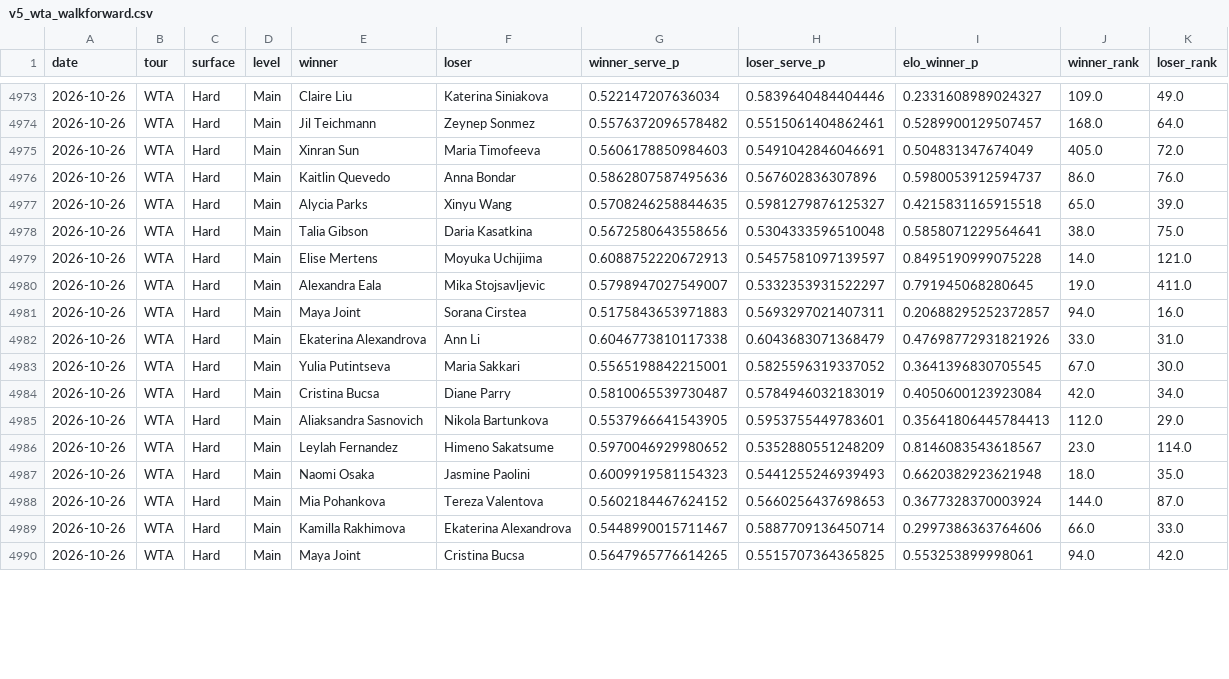
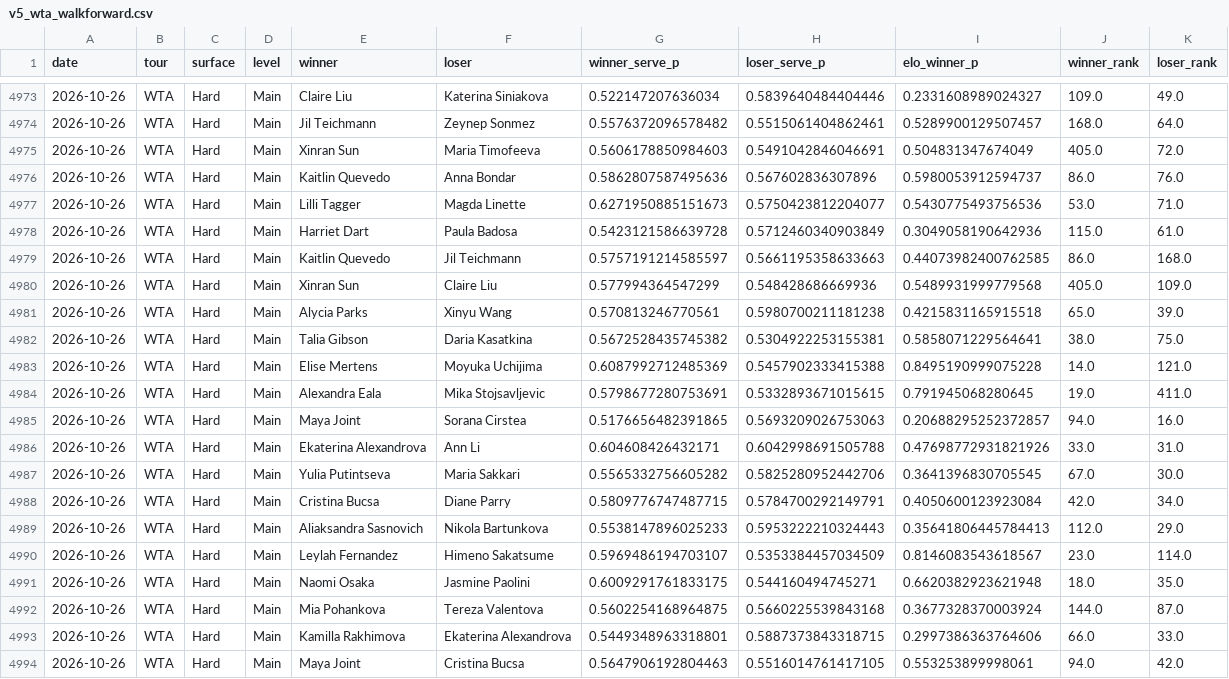
Before and after one commit to emarti13/Tennis_Quant_Lab_V5, a CSV file: v5_wta_walkforward.csv, drawn as a sheet; only a part is shown, gaps mark what is left out; the diff covers the shown part only.

```diff
--- a/v5_wta_walkforward.csv
+++ b/v5_wta_walkforward.csv
@@ -4976,15 +4976,19 @@ date,tour,surface,level,winner,loser,winner_serve_p,loser_serve_p,elo_winner_p,w
 2026-10-26,WTA,Hard,Main,Kaitlin Quevedo,Anna Bondar,0.5862807587495636,0.567602836307896,0.5980053912594737,86.0,76.0
-2026-10-26,WTA,Hard,Main,Alycia Parks,Xinyu Wang,0.5708246258844635,0.5981279876125327,0.4215831165915518,65.0,39.0
-2026-10-26,WTA,Hard,Main,Talia Gibson,Daria Kasatkina,0.5672580643558656,0.5304333596510048,0.5858071229564641,38.0,75.0
-2026-10-26,WTA,Hard,Main,Elise Mertens,Moyuka Uchijima,0.6088752220672913,0.5457581097139597,0.8495190999075228,14.0,121.0
-2026-10-26,WTA,Hard,Main,Alexandra Eala,Mika Stojsavljevic,0.5798947027549007,0.5332353931522297,0.791945068280645,19.0,411.0
-2026-10-26,WTA,Hard,Main,Maya Joint,Sorana Cirstea,0.5175843653971883,0.5693297021407311,0.20688295252372857,94.0,16.0
-2026-10-26,WTA,Hard,Main,Ekaterina Alexandrova,Ann Li,0.6046773810117338,0.6043683071368479,0.47698772931821926,33.0,31.0
-2026-10-26,WTA,Hard,Main,Yulia Putintseva,Maria Sakkari,0.5565198842215001,0.5825596319337052,0.3641396830705545,67.0,30.0
-2026-10-26,WTA,Hard,Main,Cristina Bucsa,Diane Parry,0.5810065539730487,0.5784946032183019,0.4050600123923084,42.0,34.0
-2026-10-26,WTA,Hard,Main,Aliaksandra Sasnovich,Nikola Bartunkova,0.5537966641543905,0.5953755449783601,0.35641806445784413,112.0,29.0
-2026-10-26,WTA,Hard,Main,Leylah Fernandez,Himeno Sakatsume,0.5970046929980652,0.5352880551248209,0.8146083543618567,23.0,114.0
-2026-10-26,WTA,Hard,Main,Naomi Osaka,Jasmine Paolini,0.6009919581154323,0.5441255246939493,0.6620382923621948,18.0,35.0
-2026-10-26,WTA,Hard,Main,Mia Pohankova,Tereza Valentova,0.5602184467624152,0.5660256437698653,0.3677328370003924,144.0,87.0
-2026-10-26,WTA,Hard,Main,Kamilla Rakhimova,Ekaterina Alexandrova,0.5448990015711467,0.5887709136450714,0.2997386363764606,66.0,33.0
-2026-10-26,WTA,Hard,Main,Maya Joint,Cristina Bucsa,0.5647965776614265,0.5515707364365825,0.553253899998061,94.0,42.0
+2026-10-26,WTA,Hard,Main,Lilli Tagger,Magda Linette,0.6271950885151673,0.5750423812204077,0.5430775493756536,53.0,71.0
+2026-10-26,WTA,Hard,Main,Harriet Dart,Paula Badosa,0.5423121586639728,0.5712460340903849,0.3049058190642936,115.0,61.0
+2026-10-26,WTA,Hard,Main,Kaitlin Quevedo,Jil Teichmann,0.5757191214585597,0.5661195358633663,0.44073982400762585,86.0,168.0
+2026-10-26,WTA,Hard,Main,Xinran Sun,Claire Liu,0.577994364547299,0.548428686669936,0.5489931999779568,405.0,109.0
+2026-10-26,WTA,Hard,Main,Alycia Parks,Xinyu Wang,0.570813246770561,0.5980700211181238,0.4215831165915518,65.0,39.0
+2026-10-26,WTA,Hard,Main,Talia Gibson,Daria Kasatkina,0.5672528435745382,0.5304922253155381,0.5858071229564641,38.0,75.0
+2026-10-26,WTA,Hard,Main,Elise Mertens,Moyuka Uchijima,0.6087992712485369,0.5457902333415388,0.8495190999075228,14.0,121.0
+2026-10-26,WTA,Hard,Main,Alexandra Eala,Mika Stojsavljevic,0.5798677280753691,0.5332893671015615,0.791945068280645,19.0,411.0
+2026-10-26,WTA,Hard,Main,Maya Joint,Sorana Cirstea,0.5176656482391865,0.5693209026753063,0.20688295252372857,94.0,16.0
+2026-10-26,WTA,Hard,Main,Ekaterina Alexandrova,Ann Li,0.604608426432171,0.6042998691505788,0.47698772931821926,33.0,31.0
+2026-10-26,WTA,Hard,Main,Yulia Putintseva,Maria Sakkari,0.5565332756605282,0.5825280952442706,0.3641396830705545,67.0,30.0
+2026-10-26,WTA,Hard,Main,Cristina Bucsa,Diane Parry,0.5809776747487715,0.5784700292149791,0.4050600123923084,42.0,34.0
+2026-10-26,WTA,Hard,Main,Aliaksandra Sasnovich,Nikola Bartunkova,0.5538147896025233,0.5953222210324443,0.35641806445784413,112.0,29.0
+2026-10-26,WTA,Hard,Main,Leylah Fernandez,Himeno Sakatsume,0.5969486194703107,0.5353384457034509,0.8146083543618567,23.0,114.0
+2026-10-26,WTA,Hard,Main,Naomi Osaka,Jasmine Paolini,0.6009291761833175,0.544160494745271,0.6620382923621948,18.0,35.0
+2026-10-26,WTA,Hard,Main,Mia Pohankova,Tereza Valentova,0.5602254168964875,0.5660225539843168,0.3677328370003924,144.0,87.0
+2026-10-26,WTA,Hard,Main,Kamilla Rakhimova,Ekaterina Alexandrova,0.5449348963318801,0.5887373843318715,0.2997386363764606,66.0,33.0
+2026-10-26,WTA,Hard,Main,Maya Joint,Cristina Bucsa,0.5647906192804463,0.5516014761417105,0.553253899998061,94.0,42.0
```
Also changed, not shown: 4 added rows and 12 edited cells elsewhere in this file, context_registry/master_schedule/crosswalk_oddspapi.csv, context_registry/master_schedule/reconciliation/2026/confirmation.csv, 17 other files.
